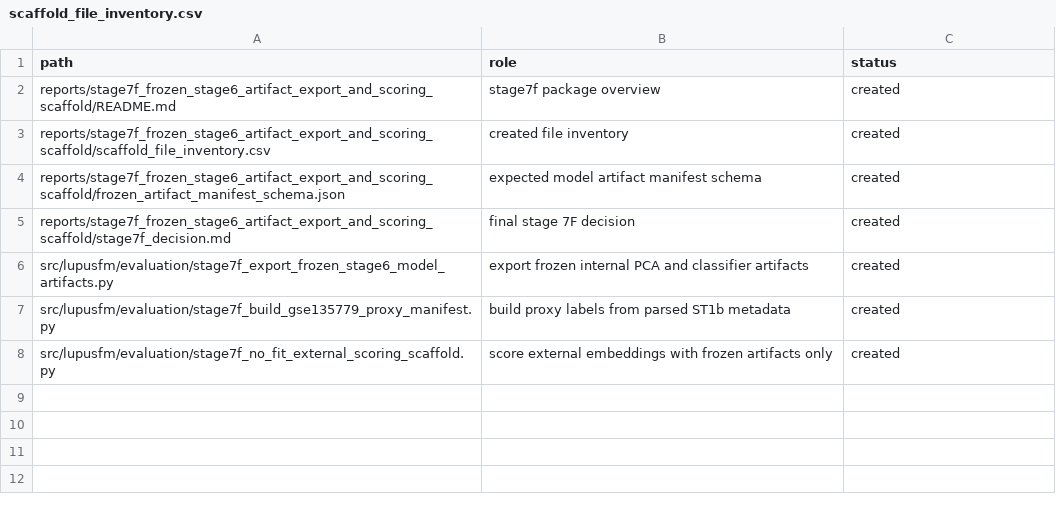
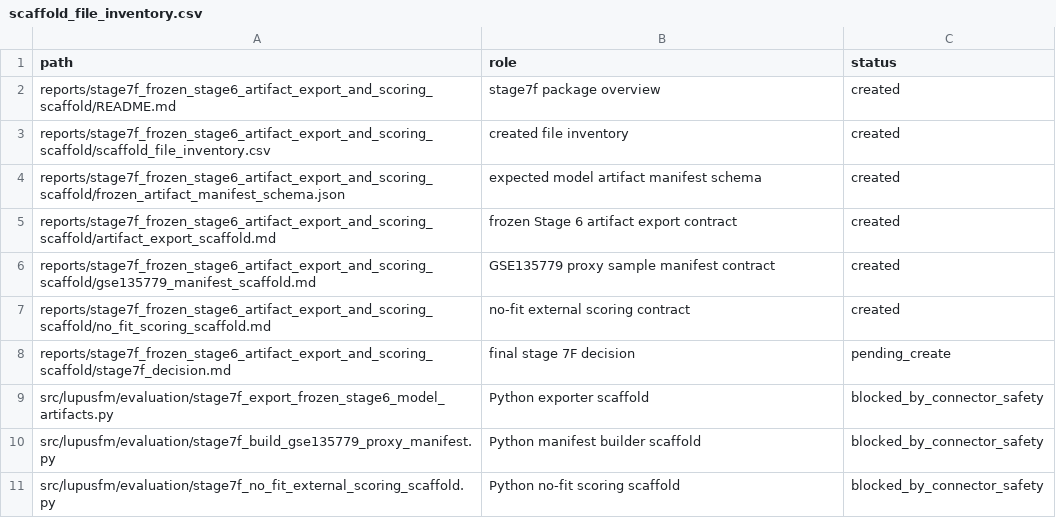
Before and after one commit to mohamad679/lupus-singlecell-foundation, a CSV file: reports/stage7f_frozen_stage6_artifact_export_and_scoring_scaffold/scaffold_file_inventory.csv, drawn as a sheet.

Commit message:
docs: correct stage 7F scaffold inventory

```diff
--- a/reports/stage7f_frozen_stage6_artifact_export_and_scoring_scaffold/scaffold_file_inventory.csv
+++ b/reports/stage7f_frozen_stage6_artifact_export_and_scoring_scaffold/scaffold_file_inventory.csv
@@ -4,5 +4,8 @@ reports/stage7f_frozen_stage6_artifact_export_and_scoring_scaffold/scaffold_file
 reports/stage7f_frozen_stage6_artifact_export_and_scoring_scaffold/frozen_artifact_manifest_schema.json,expected model artifact manifest schema,created
-reports/stage7f_frozen_stage6_artifact_export_and_scoring_scaffold/stage7f_decision.md,final stage 7F decision,created
-src/lupusfm/evaluation/stage7f_export_frozen_stage6_model_artifacts.py,export frozen internal PCA and classifier artifacts,created
-src/lupusfm/evaluation/stage7f_build_gse135779_proxy_manifest.py,build proxy labels from parsed ST1b metadata,created
-src/lupusfm/evaluation/stage7f_no_fit_external_scoring_scaffold.py,score external embeddings with frozen artifacts only,created
+reports/stage7f_frozen_stage6_artifact_export_and_scoring_scaffold/artifact_export_scaffold.md,frozen Stage 6 artifact export contract,created
+reports/stage7f_frozen_stage6_artifact_export_and_scoring_scaffold/gse135779_manifest_scaffold.md,GSE135779 proxy sample manifest contract,created
+reports/stage7f_frozen_stage6_artifact_export_and_scoring_scaffold/no_fit_scoring_scaffold.md,no-fit external scoring contract,created
+reports/stage7f_frozen_stage6_artifact_export_and_scoring_scaffold/stage7f_decision.md,final stage 7F decision,pending_create
+src/lupusfm/evaluation/stage7f_export_frozen_stage6_model_artifacts.py,Python exporter scaffold,blocked_by_connector_safety
+src/lupusfm/evaluation/stage7f_build_gse135779_proxy_manifest.py,Python manifest builder scaffold,blocked_by_connector_safety
+src/lupusfm/evaluation/stage7f_no_fit_external_scoring_scaffold.py,Python no-fit scoring scaffold,blocked_by_connector_safety
```
